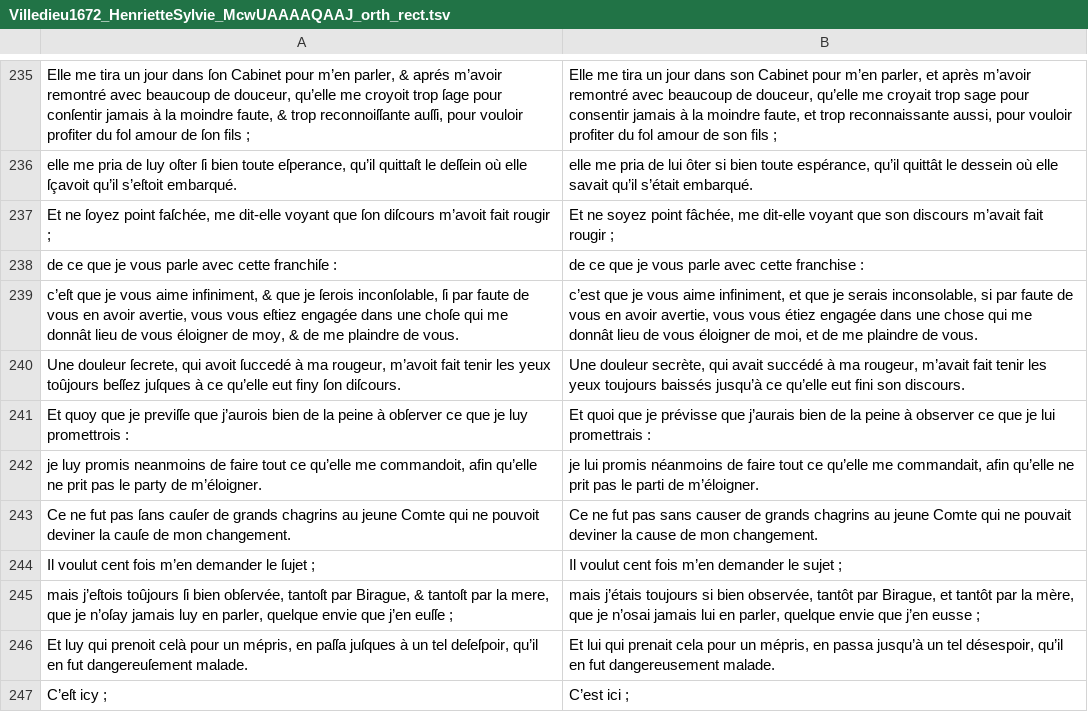
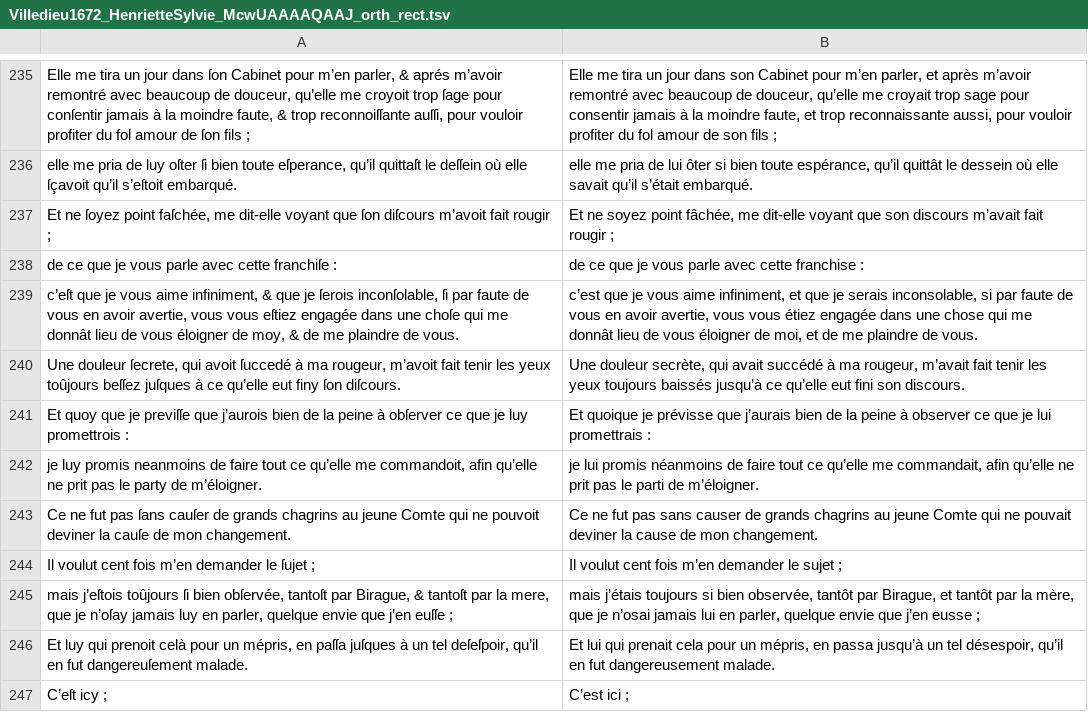
Before and after one commit to e-ditiones/PARALLEL17, a TSV file: corpus_tsv/Villedieu1672_HenrietteSylvie_McwUAAAAQAAJ_orth_rect.tsv, drawn as a sheet; only a part is shown, gaps mark what is left out; the diff covers the shown part only.

```diff
--- a/corpus_tsv/Villedieu1672_HenrietteSylvie_McwUAAAAQAAJ_orth_rect.tsv
+++ b/corpus_tsv/Villedieu1672_HenrietteSylvie_McwUAAAAQAAJ_orth_rect.tsv
@@ -240,3 +240,3 @@ c’eſt que je vous aime infiniment, & que je ſerois inconſolable, ſi par fa
 Une douleur ſecrete, qui avoit ſuccedé à ma rougeur, m’avoit fait tenir les yeux toûjours beſſez juſques à ce qu’elle eut finy ſon diſcours.	Une douleur secrète, qui avait succédé à ma rougeur, m’avait fait tenir les yeux toujours baissés jusqu’à ce qu’elle eut fini son discours.
-Et quoy que je previſſe que j’aurois bien de la peine à obſerver ce que je luy promettrois :	Et quoi que je prévisse que j’aurais bien de la peine à observer ce que je lui promettrais :
+Et quoy que je previſſe que j’aurois bien de la peine à obſerver ce que je luy promettrois :	Et quoique je prévisse que j’aurais bien de la peine à observer ce que je lui promettrais :
 je luy promis neanmoins de faire tout ce qu’elle me commandoit, afin qu’elle ne prit pas le party de m’éloigner.	je lui promis néanmoins de faire tout ce qu’elle me commandait, afin qu’elle ne prit pas le parti de m’éloigner.
```
Also changed, not shown: 7 edited cells elsewhere in this file, 1 other file.
